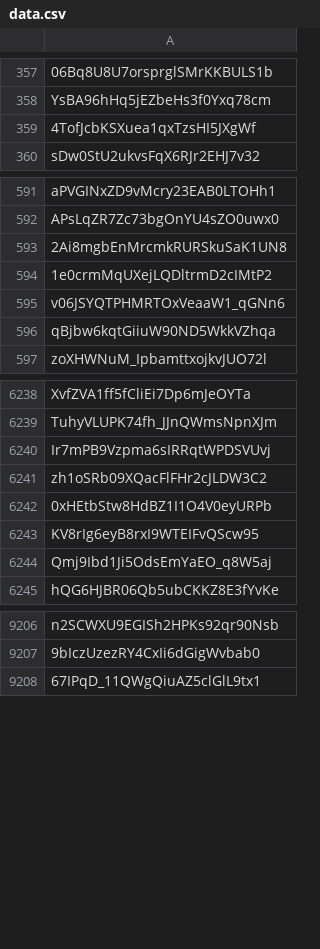
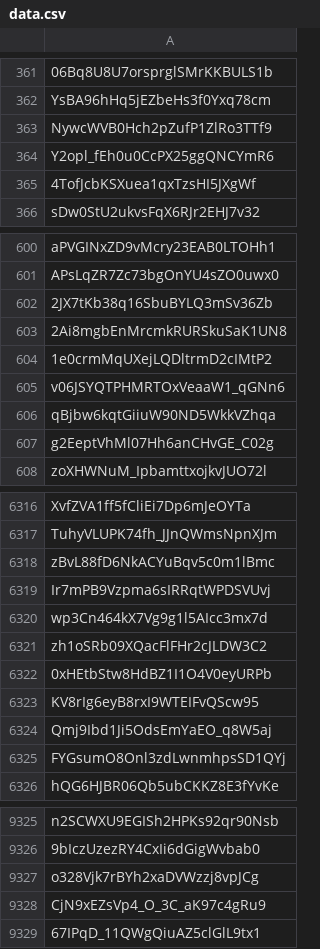
Before and after one commit to st-AR-gazer/_Altered-Nadeo_-_Random-Map-Picker, a CSV file: data/data.csv (was data.csv), drawn as a sheet; only a part is shown, gaps mark what is left out; the diff covers the shown part only; the diff names each change by its address in the sheet, - before the commit and + after, or states it on an @@ line.

Commit message:
Updated data.csv to data/data.csv, and the data in data.csv

```diff
--- a/data.csv
+++ b/data/data.csv
+row 363: NywcWVB0Hch2pZufP1ZlRo3TTf9
+row 364: Y2opl_fEh0u0CcPX25ggQNCYmR6
+row 602: 2JX7tKb38q16SbuBYLQ3mSv36Zb
+row 607: g2EeptVhMl07Hh6anCHvGE_C02g
+row 6318: zBvL88fD6NkACYuBqv5c0m1lBmc
+row 6320: wp3Cn464kX7Vg9g1l5AIcc3mx7d
+row 6325: FYGsumO8Onl3zdLwnmhpsSD1QYj
+row 9327: o328Vjk7rBYh2xaDVWzzj8vpJCg
+row 9328: CjN9xEZsVp4_O_3C_aK97c4gRu9
```
Also changed, not shown: 165 added rows and 15 moved rows elsewhere in this file, 1 other file.
